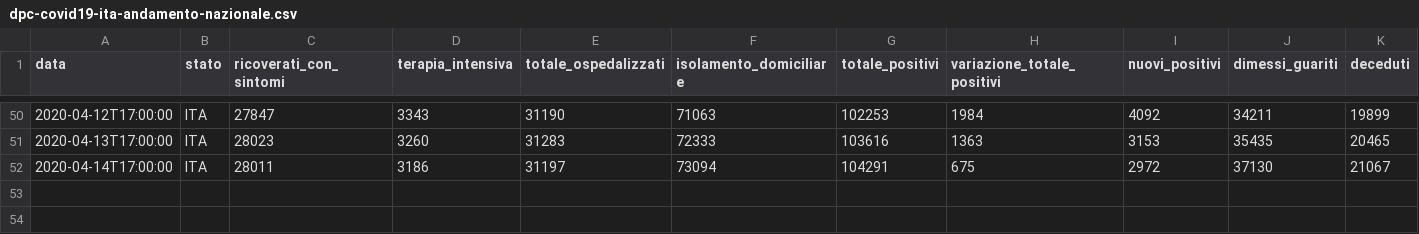
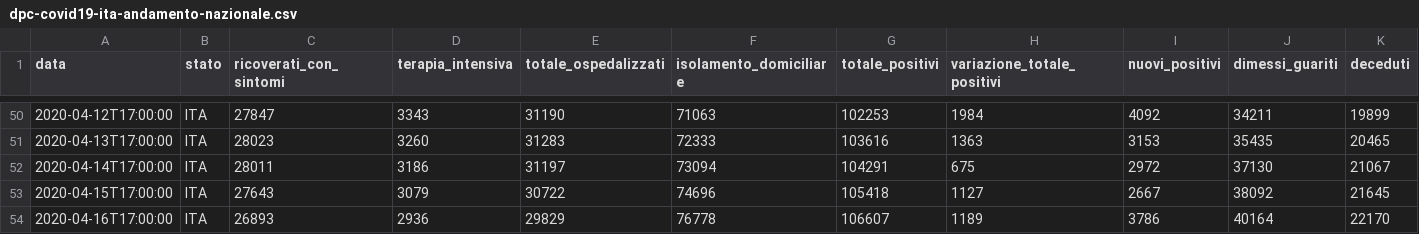
Before and after one commit to agastalver/sir-covid-19-italy, a CSV file: data/dpc-covid19-ita-andamento-nazionale.csv, drawn as a sheet; only a part is shown, gaps mark what is left out; rows hold the shown columns only; the diff names each change by its address in the sheet, - before the commit and + after, or states it on an @@ line.

```diff
--- a/data/dpc-covid19-ita-andamento-nazionale.csv
+++ b/data/dpc-covid19-ita-andamento-nazionale.csv
+row 53: 2020-04-15T17:00:00 | ITA | 27643 | 3079 | 30722 | 74696 | 105418 | 1127 | 2667 | 38092 | 21645
+row 54: 2020-04-16T17:00:00 | ITA | 26893 | 2936 | 29829 | 76778 | 106607 | 1189 | 3786 | 40164 | 22170
```
Also changed, not shown: data/generated-cases.csv, data/generated-sir.csv, 10 other files.
